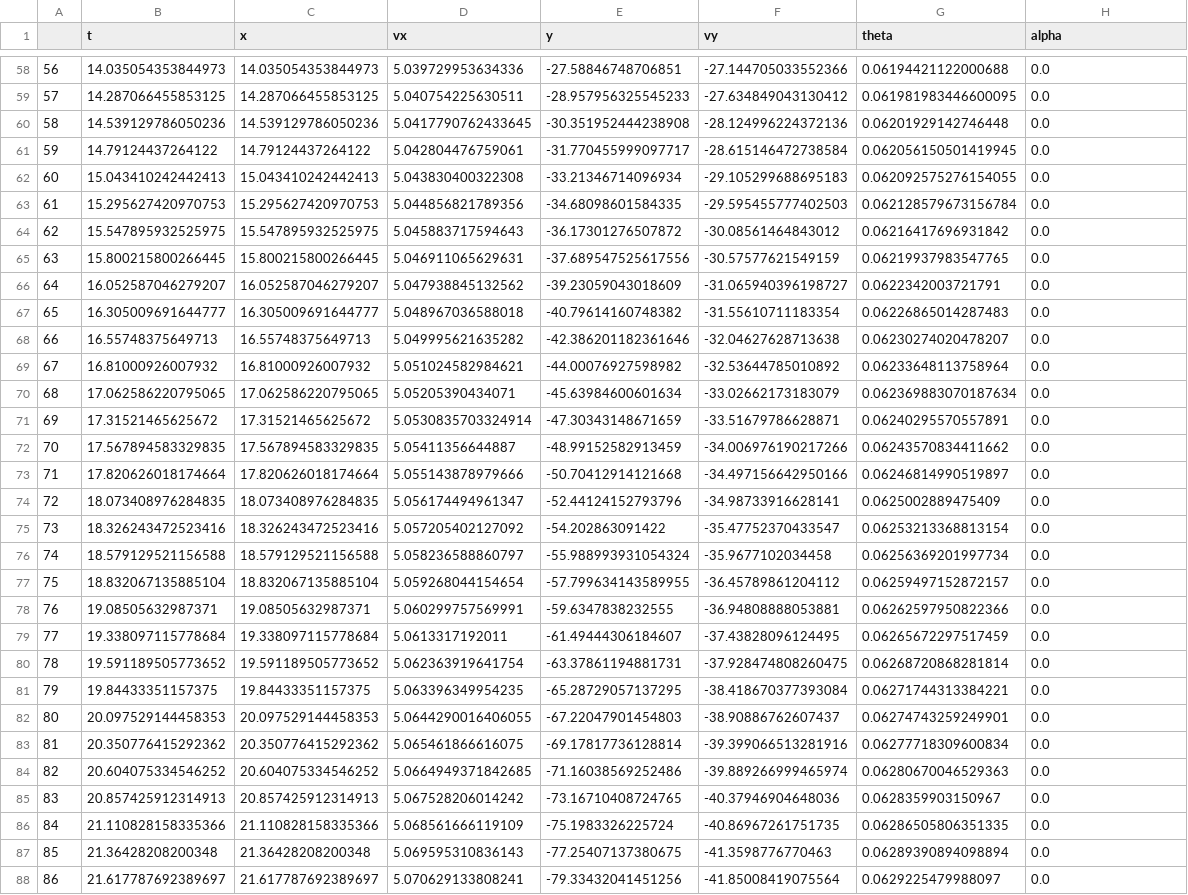
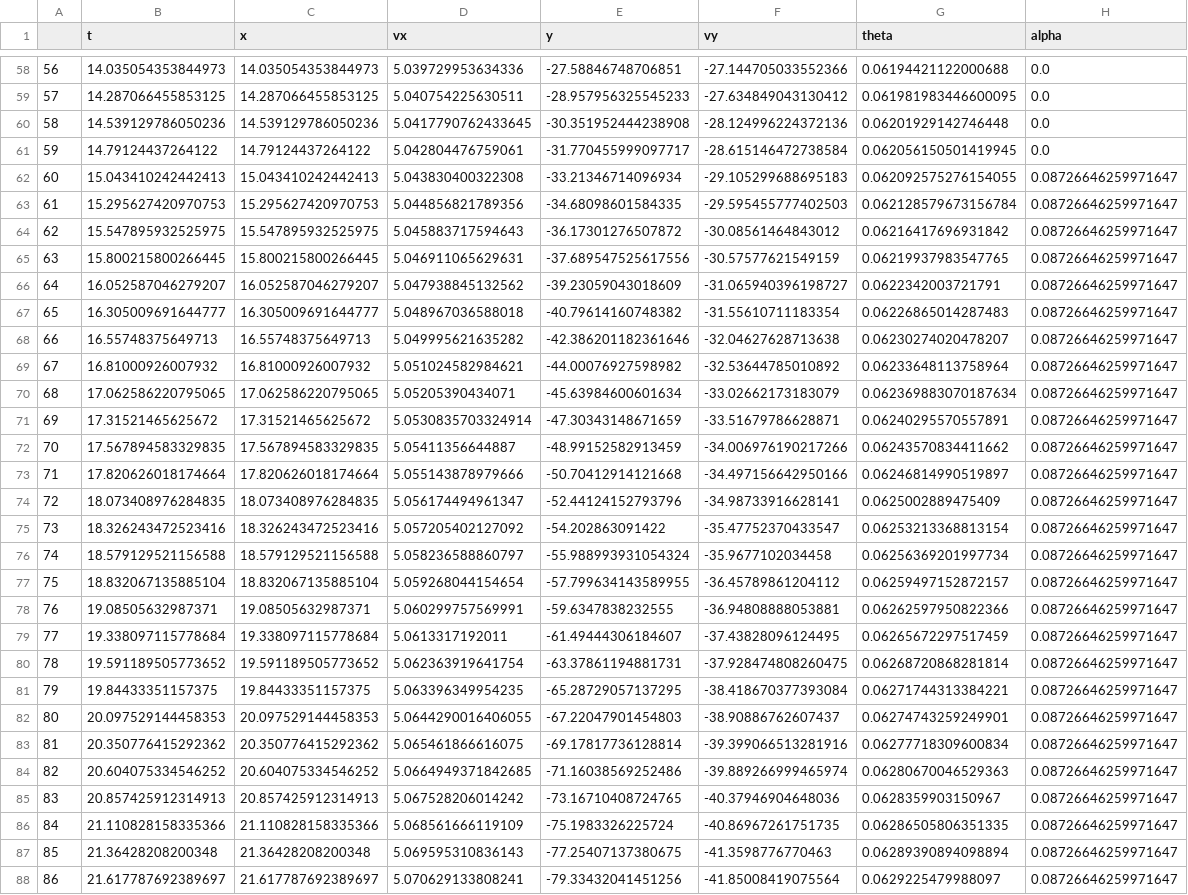
Before and after one commit to BirdmanTeamShootingStars/FlightSimulator, a CSV file: data/best_operation_every_alpha.csv, drawn as a sheet; only a part is shown, gaps mark what is left out; the diff covers the shown part only; the diff names each change by its address in the sheet, - before the commit and + after, or states it on an @@ line.

```diff
--- a/data/best_operation_every_alpha.csv
+++ b/data/best_operation_every_alpha.csv
-H62:H88 (alpha): 0.0
+H62:H88 (alpha): 0.08726646259971647
```
Also changed, not shown: 74 edited cells elsewhere in this file, 1 other file.
